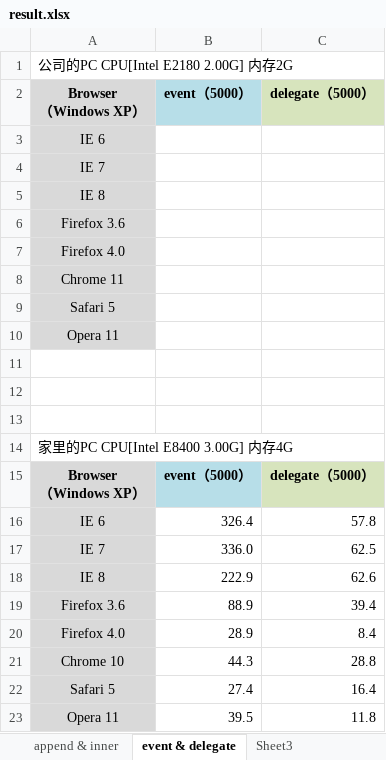
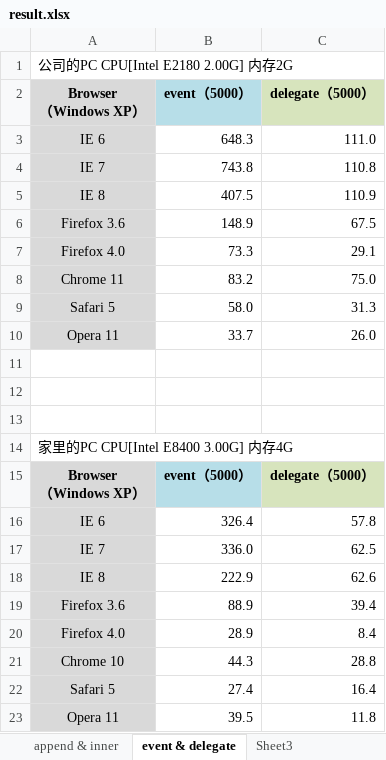
Before and after one commit to Dolass/Jquerytree, an Excel workbook: zTreeAPI/WebContent/jsTest/initDomTest/result.xlsx, sheet event & delegate, drawn as a sheet; values as stored, in another font and other column widths than the file's, no borders; the diff names each change by its address in the sheet, - before the commit and + after, or states it on an @@ line.

```diff
--- a/zTreeAPI/WebContent/jsTest/initDomTest/result.xlsx (sheet event & delegate)
+++ b/zTreeAPI/WebContent/jsTest/initDomTest/result.xlsx (sheet event & delegate)
-B3 (event（5000）): (empty)
+B3 (event（5000）): 648.3
-C3 (delegate（5000）): (empty)
+C3 (delegate（5000）): 111.0
-B4 (event（5000）): (empty)
+B4 (event（5000）): 743.8
-C4 (delegate（5000）): (empty)
+C4 (delegate（5000）): 110.8
-B5 (event（5000）): (empty)
+B5 (event（5000）): 407.5
-C5 (delegate（5000）): (empty)
+C5 (delegate（5000）): 110.9
-B6 (event（5000）): (empty)
+B6 (event（5000）): 148.9
-C6 (delegate（5000）): (empty)
+C6 (delegate（5000）): 67.5
-B7 (event（5000）): (empty)
+B7 (event（5000）): 73.3
-C7 (delegate（5000）): (empty)
+C7 (delegate（5000）): 29.1
-B8 (event（5000）): (empty)
+B8 (event（5000）): 83.2
-C8 (delegate（5000）): (empty)
+C8 (delegate（5000）): 75.0
-B9 (event（5000）): (empty)
+B9 (event（5000）): 58.0
-C9 (delegate（5000）): (empty)
+C9 (delegate（5000）): 31.3
-B10 (event（5000）): (empty)
+B10 (event（5000）): 33.7
-C10 (delegate（5000）): (empty)
+C10 (delegate（5000）): 26.0
```
